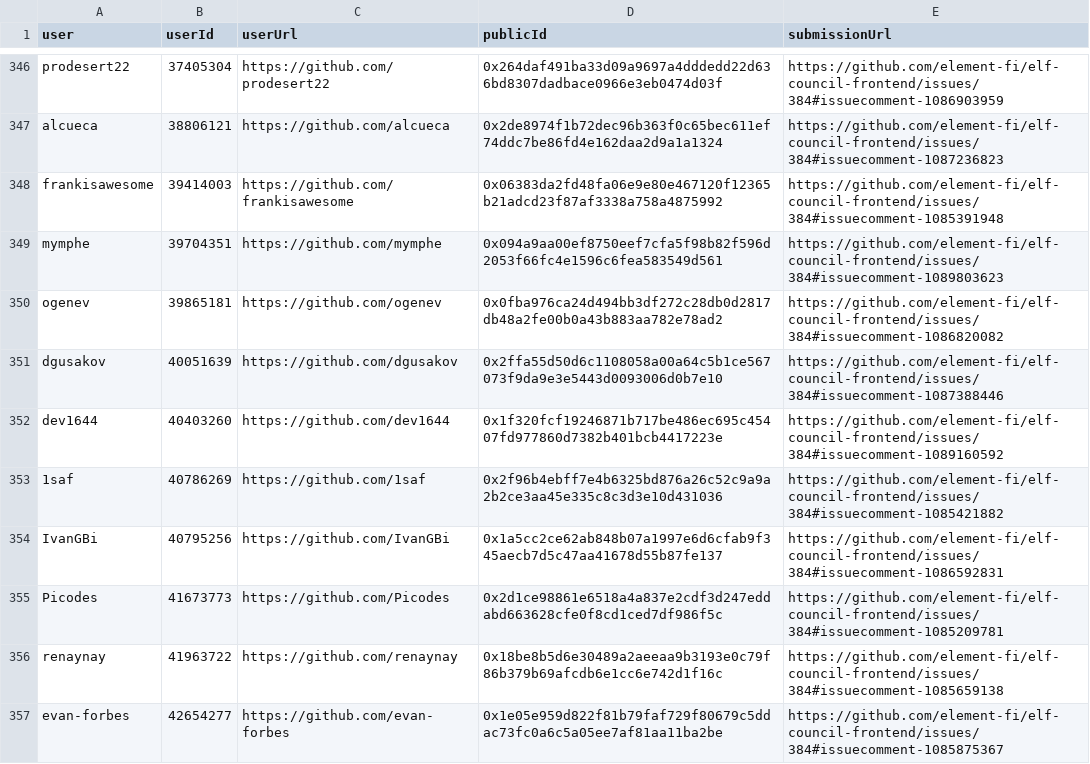
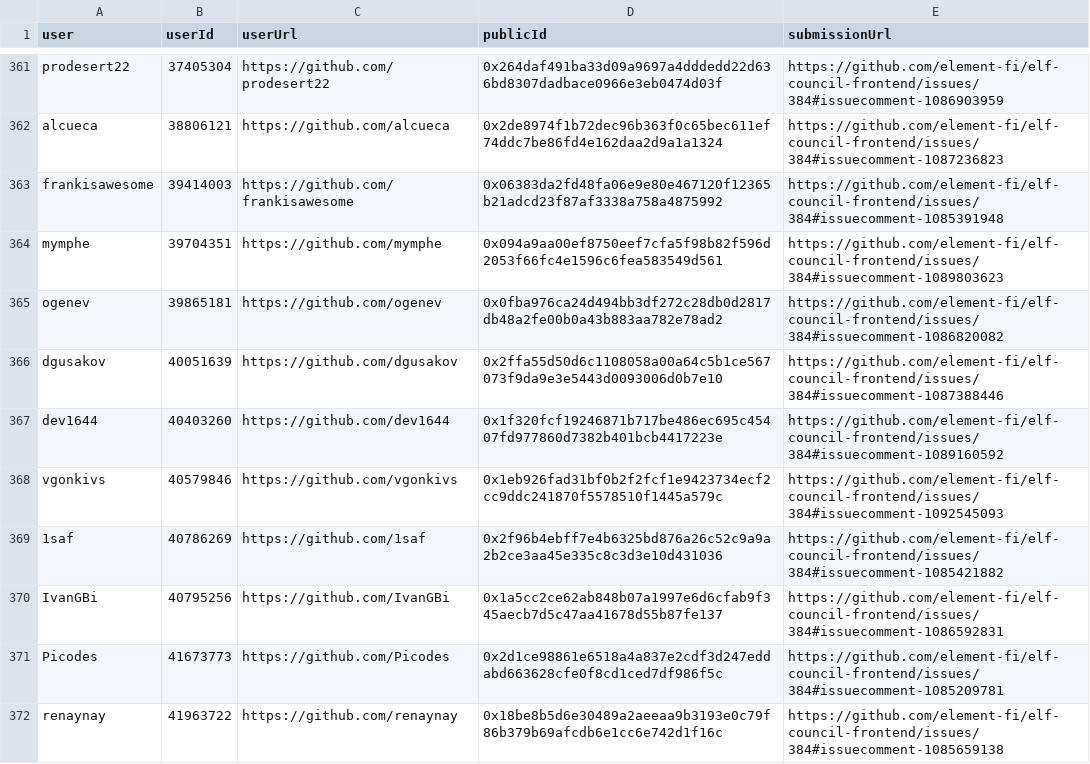
Before and after one commit to delvtech/zk-ids-collection, a CSV file: extra/csv/github_eligible.csv, drawn as a sheet; only a part is shown, gaps mark what is left out; the shorter side is filled out with more unchanged rows; the diff covers the shown part only; the diff names each change by its address in the sheet, - before the commit and + after, or states it on an @@ line.

```diff
--- a/extra/csv/github_eligible.csv
+++ b/extra/csv/github_eligible.csv
+row 368: vgonkivs | 40579846 | https://github.com/vgonkivs | 0x1eb926fad31bf0b2f2fcf1e9423734ecf2cc9ddc241870f5578510f1445a579c | https://github.com/element-fi/elf-council-frontend/issues/384#issuecomment-1092545093
```
Also changed, not shown: 21 added rows elsewhere in this file, extra/csv/discord_eligible.csv, extra/csv/discord_eligible_missing.csv, 16 other files.
